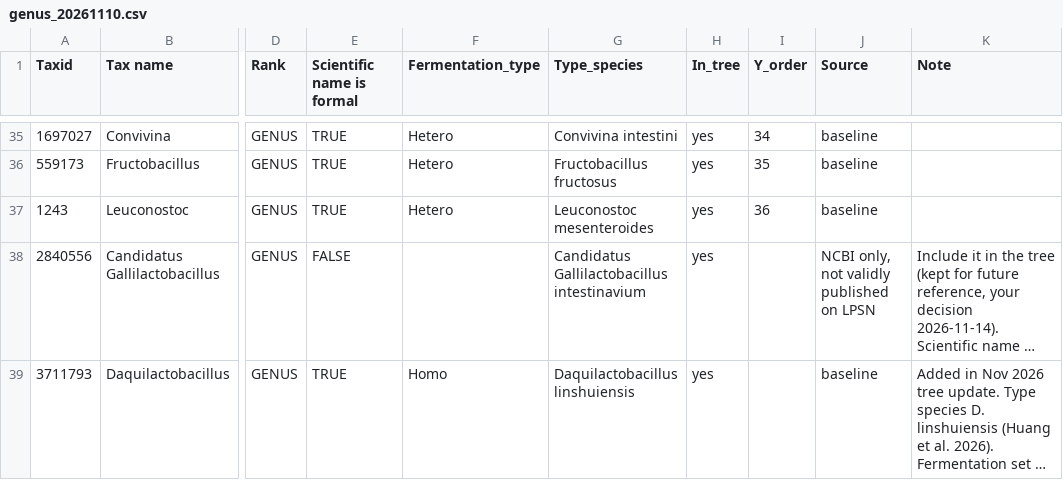
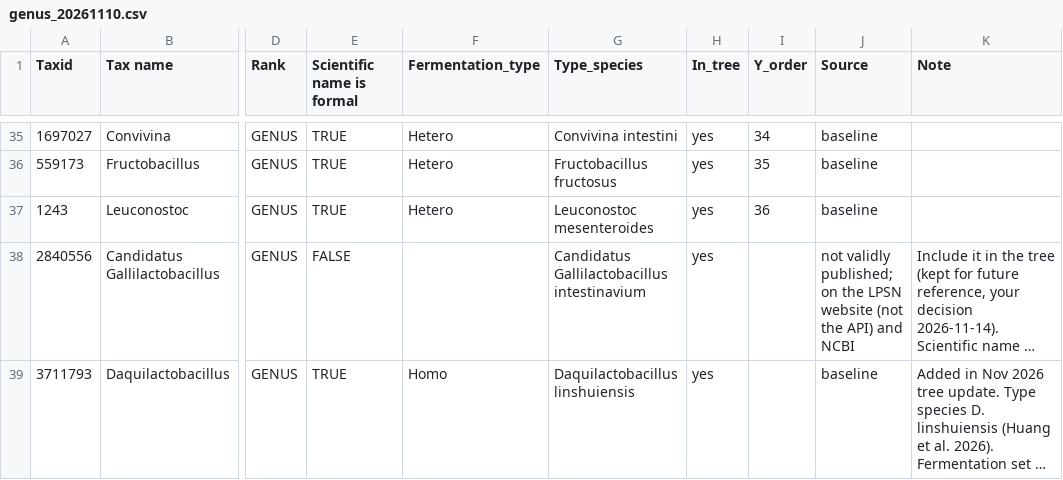
Before and after one commit to nanzhen102/nanzhen102.github.io, a CSV file: assets/lactobacillaceae/genus_20261110.csv, drawn as a sheet; only a part is shown, gaps mark what is left out; long unchanged cells end in …; the diff names each change by its address in the sheet, - before the commit and + after, or states it on an @@ line.

```diff
--- a/assets/lactobacillaceae/genus_20261110.csv
+++ b/assets/lactobacillaceae/genus_20261110.csv
-J38 (Source): NCBI only, not validly published on LPSN
+J38 (Source): not validly published; on the LPSN website (not the API) and NCBI
```
Also changed, not shown: assets/lactobacillaceae/species/species_2026-11-11.csv, 9 other files.
